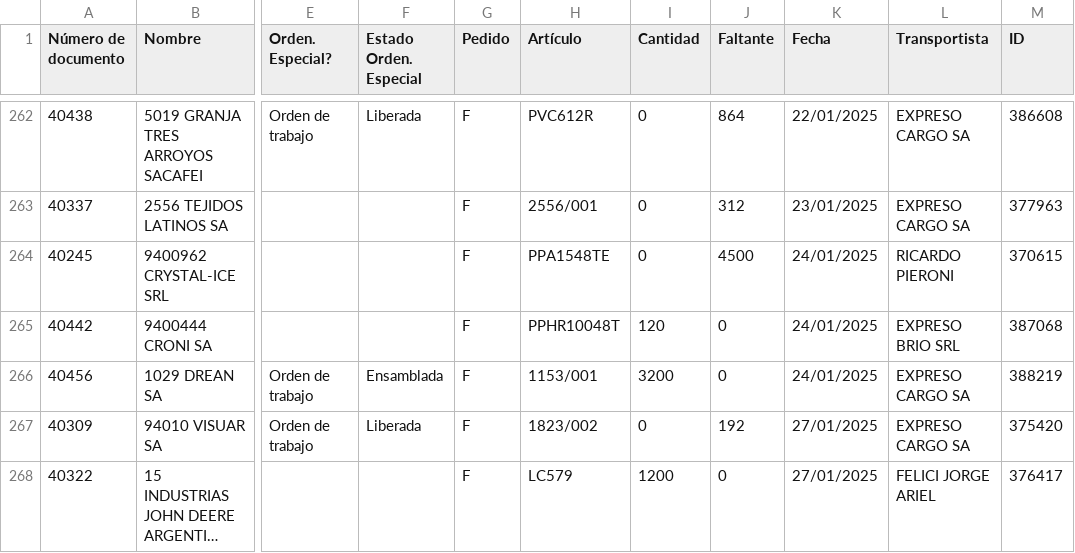
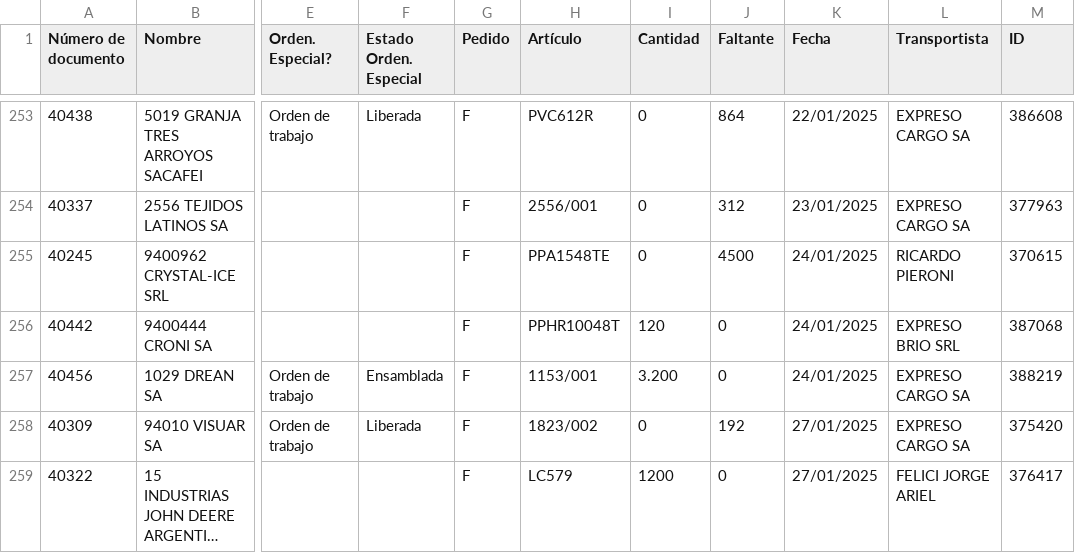
Before and after one commit to Castle-SA/segimiento.github.io, a CSV file: path/to/preparacion.csv, drawn as a sheet; only a part is shown, gaps mark what is left out; long unchanged cells end in …; addresses are those after the commit; the diff covers the shown part only; the diff names each change by its address in the sheet, - before the commit and + after, or states it on an @@ line.

```diff
--- a/path/to/preparacion.csv
+++ b/path/to/preparacion.csv
-I257 (Cantidad): 3200
+I257 (Cantidad): 3.200
```
Also changed, not shown: 9 removed rows, 1 moved row and 7 edited cells elsewhere in this file.
